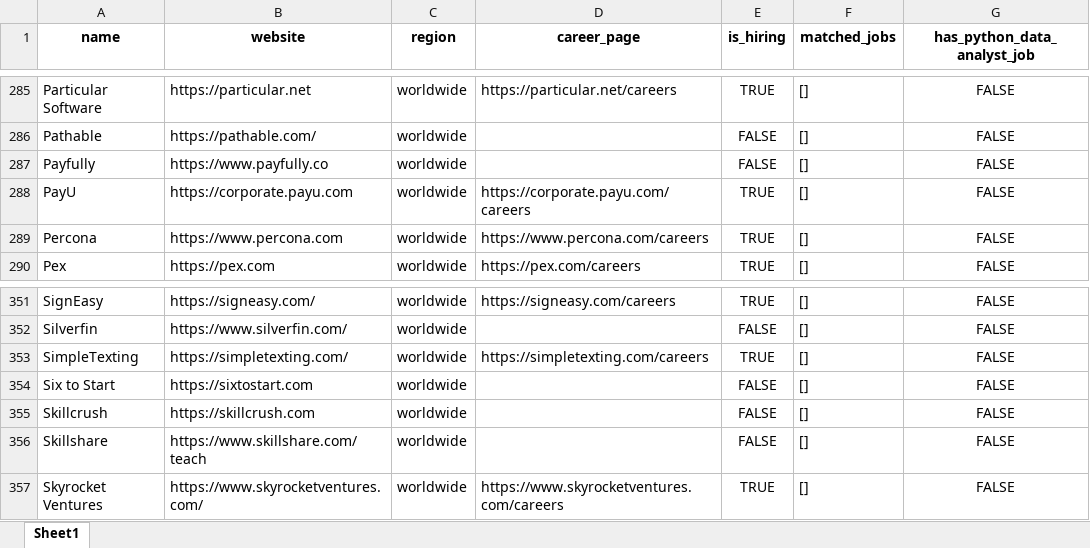
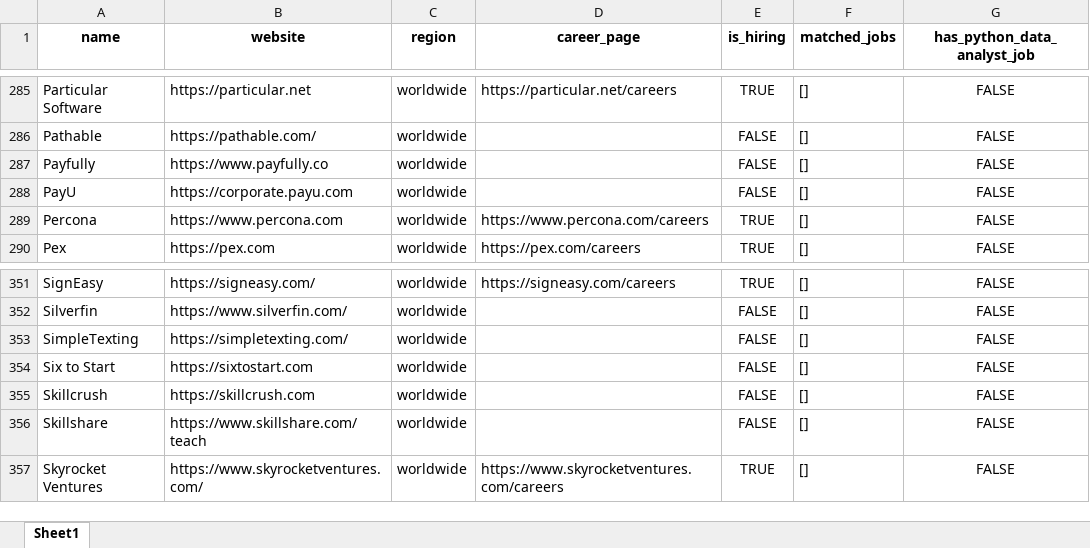
Before and after one commit to ChiaraVan1/remote-job-monitor, an Excel workbook: remote_companies_with_python_jobs_cached.xlsx, sheet Sheet1, drawn as a sheet; only a part is shown, gaps mark what is left out; values as stored, in another font and other column widths than the file's, no borders; the diff names each change by its address in the sheet, - before the commit and + after, or states it on an @@ line.

```diff
--- a/remote_companies_with_python_jobs_cached.xlsx (sheet Sheet1)
+++ b/remote_companies_with_python_jobs_cached.xlsx (sheet Sheet1)
-D288 (career_page): https://corporate.payu.com/careers
+D288 (career_page): (empty)
-E288 (is_hiring): TRUE
+E288 (is_hiring): FALSE
-D353 (career_page): https://simpletexting.com/careers
+D353 (career_page): (empty)
-E353 (is_hiring): TRUE
+E353 (is_hiring): FALSE
```
Also changed, not shown: 1 other file.
